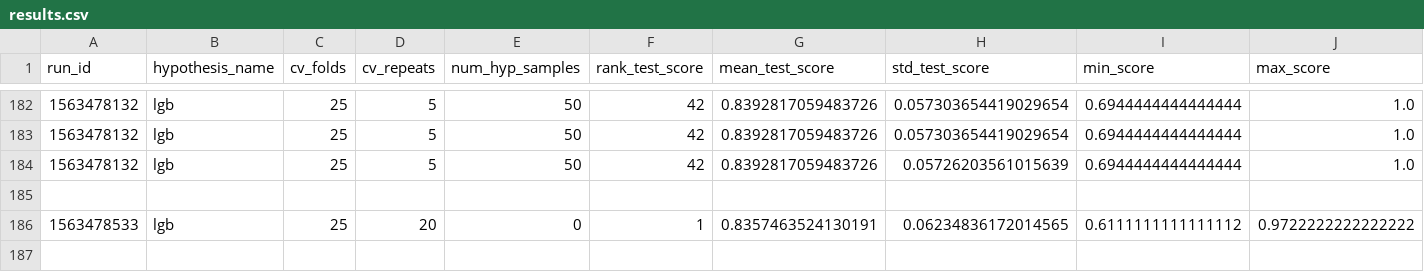
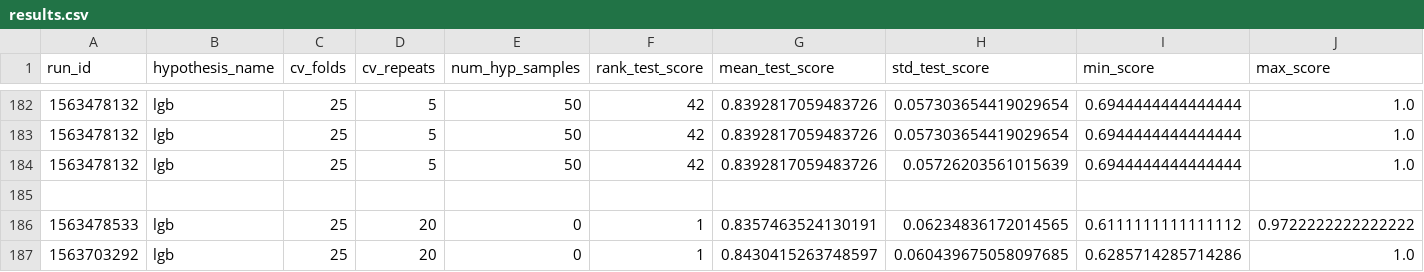
Before and after one commit to gregorywalsh/kaggle, a CSV file: challenges/titanic/results.csv, drawn as a sheet; only a part is shown, gaps mark what is left out; rows hold the shown columns only; the diff names each change by its address in the sheet, - before the commit and + after, or states it on an @@ line.

```diff
--- a/challenges/titanic/results.csv
+++ b/challenges/titanic/results.csv
+row 187: 1563703292 | lgb | 25 | 20 | 0 | 1 | 0.8430415263748597 | 0.060439675058097685 | 0.6285714285714286 | 1.0
```
Also changed, not shown: 7 other files.
